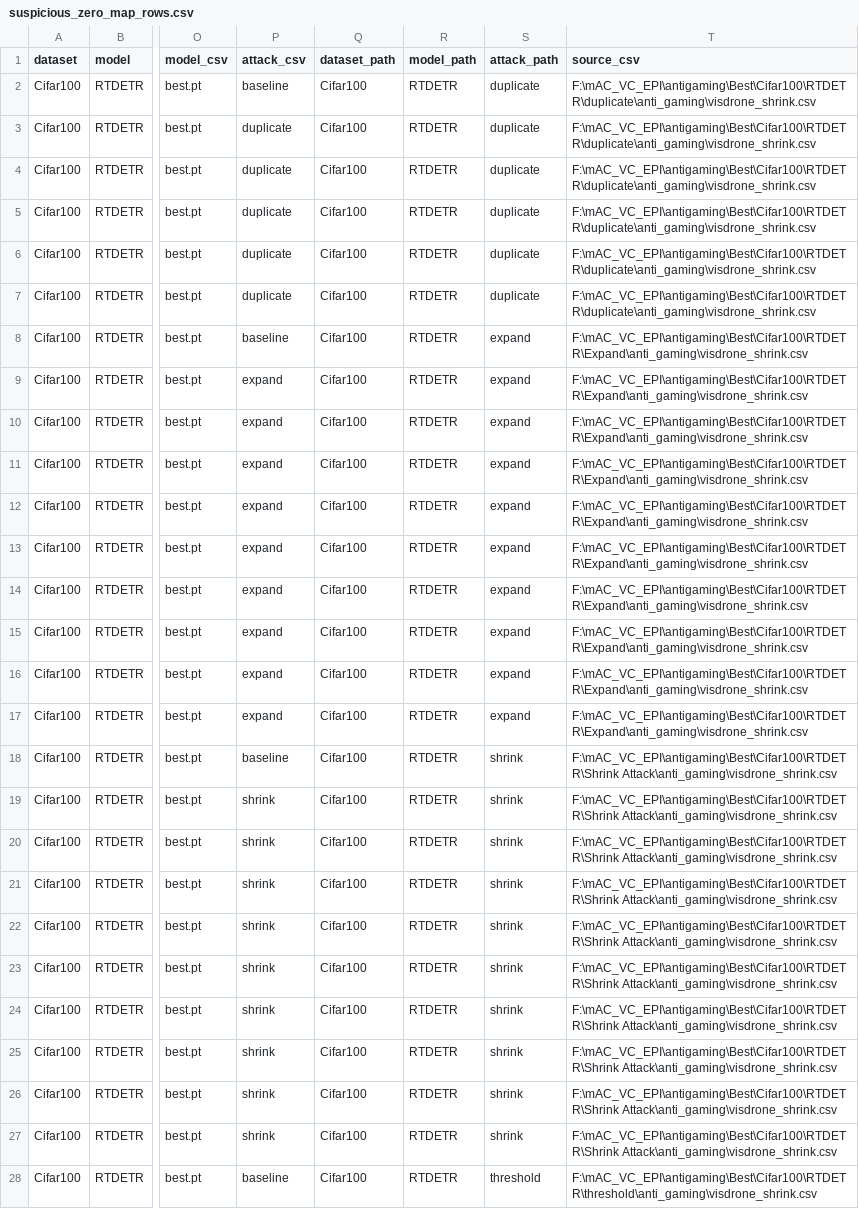
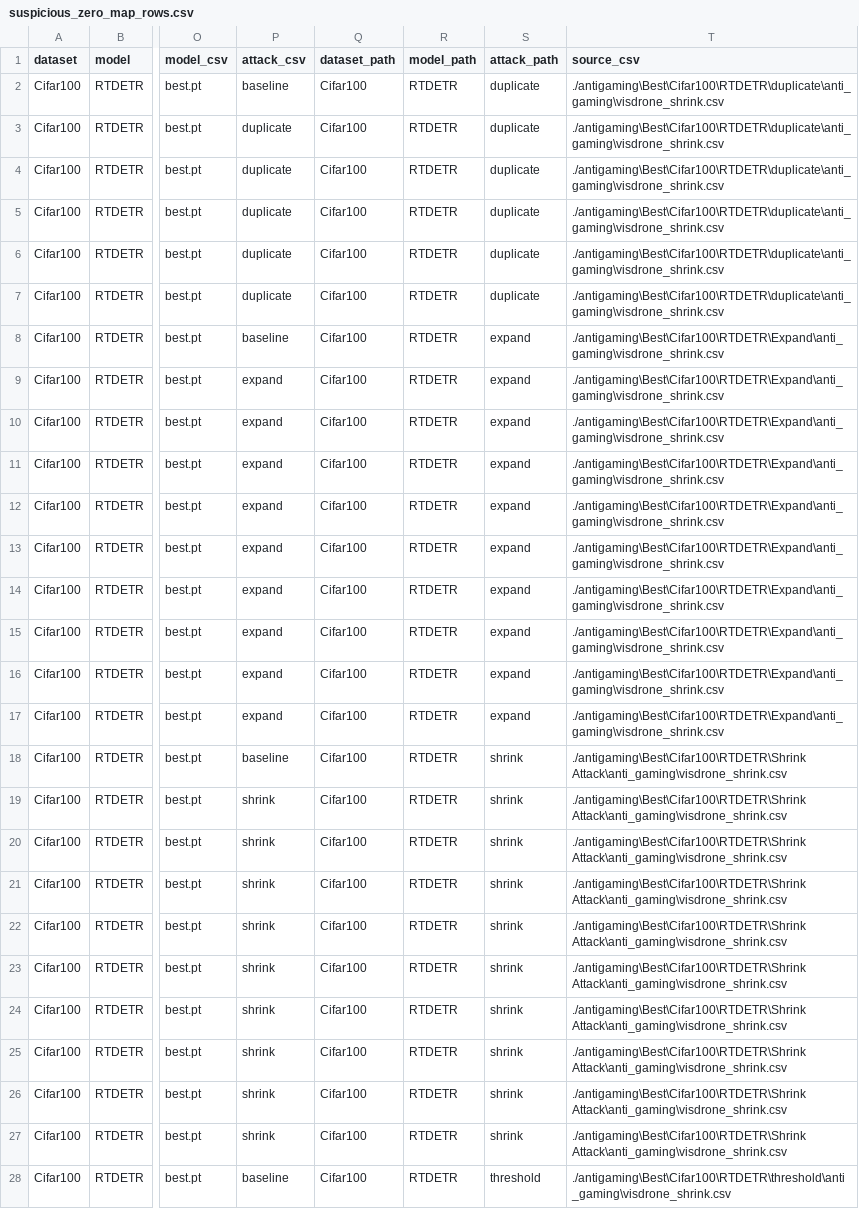
Before and after one commit to HansCai0125/mAC_VC_paper_artifact, a CSV file: antigaming/_summary/suspicious_zero_map_rows.csv, drawn as a sheet; only a part is shown, gaps mark what is left out; the diff covers the shown part only; the diff names each change by its address in the sheet, - before the commit and + after, or states it on an @@ line.

Commit message:
Sanitize result source paths

```diff
--- a/antigaming/_summary/suspicious_zero_map_rows.csv
+++ b/antigaming/_summary/suspicious_zero_map_rows.csv
-T2:T7 (source_csv): F:\mAC_VC_EPI\antigaming\Best\Cifar100\RTDETR\duplicate\anti_gaming\visdrone_shrink.csv
+T2:T7 (source_csv): ./antigaming\Best\Cifar100\RTDETR\duplicate\anti_gaming\visdrone_shrink.csv
-T8:T17 (source_csv): F:\mAC_VC_EPI\antigaming\Best\Cifar100\RTDETR\Expand\anti_gaming\visdrone_shrink.csv
+T8:T17 (source_csv): ./antigaming\Best\Cifar100\RTDETR\Expand\anti_gaming\visdrone_shrink.csv
-T18:T27 (source_csv): F:\mAC_VC_EPI\antigaming\Best\Cifar100\RTDETR\Shrink Attack\anti_gaming\visdrone_shrink.csv
+T18:T27 (source_csv): ./antigaming\Best\Cifar100\RTDETR\Shrink Attack\anti_gaming\visdrone_shrink.csv
-T28 (source_csv): F:\mAC_VC_EPI\antigaming\Best\Cifar100\RTDETR\threshold\anti_gaming\visdrone_shrink.csv
+T28 (source_csv): ./antigaming\Best\Cifar100\RTDETR\threshold\anti_gaming\visdrone_shrink.csv
```
Also changed, not shown: 9 edited cells elsewhere in this file, 1 other file.
